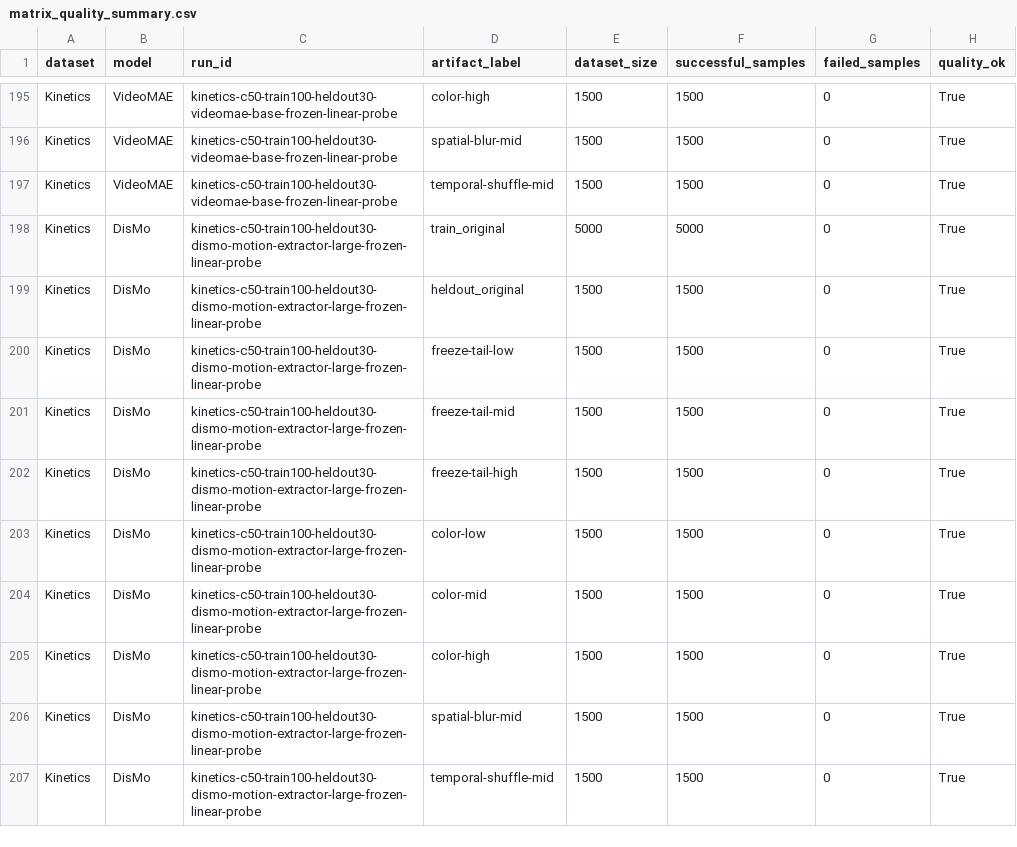
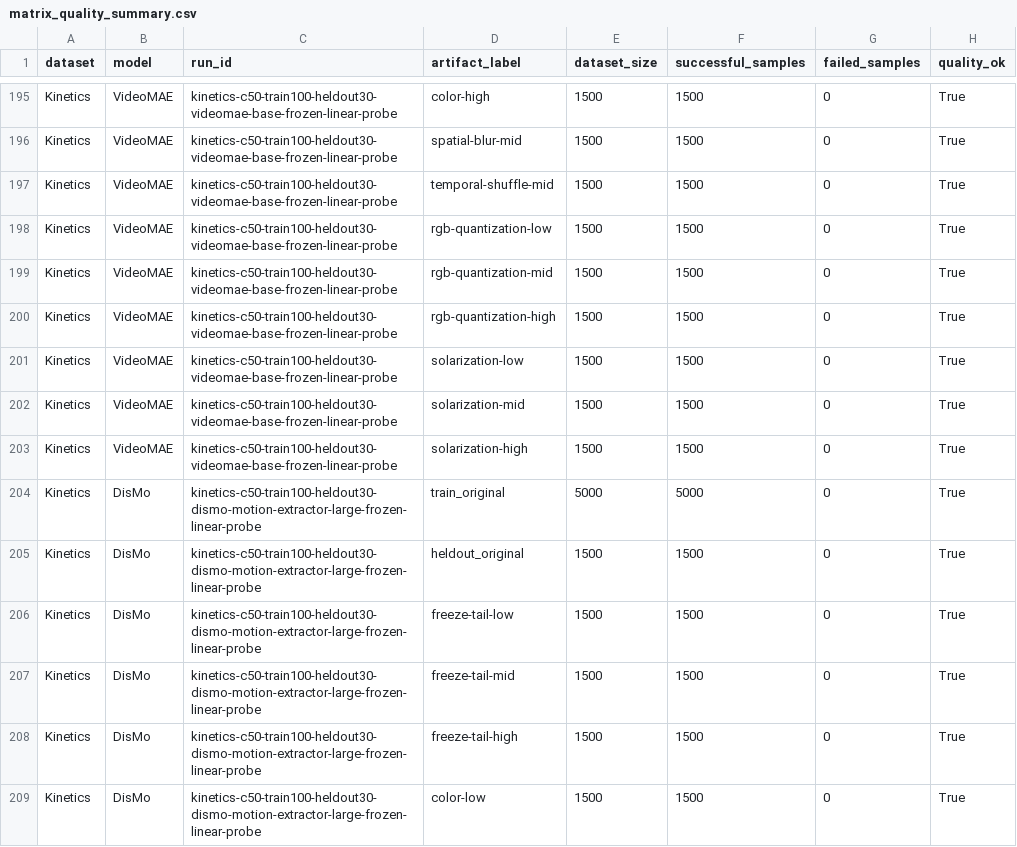
Before and after one commit to ruan-momota/vrl, a CSV file: outputs/reports/full_matrix/matrix_quality_summary.csv, drawn as a sheet; only a part is shown, gaps mark what is left out; the shorter side is filled out with more unchanged rows.

```diff
--- a/outputs/reports/full_matrix/matrix_quality_summary.csv
+++ b/outputs/reports/full_matrix/matrix_quality_summary.csv
@@ -197,2 +197,8 @@ Kinetics,VideoMAE,kinetics-c50-train100-heldout30-videomae-base-frozen-linear-pr
 Kinetics,VideoMAE,kinetics-c50-train100-heldout30-videomae-base-frozen-linear-probe,temporal-shuffle-mid,1500,1500,0,True
+Kinetics,VideoMAE,kinetics-c50-train100-heldout30-videomae-base-frozen-linear-probe,rgb-quantization-low,1500,1500,0,True
+Kinetics,VideoMAE,kinetics-c50-train100-heldout30-videomae-base-frozen-linear-probe,rgb-quantization-mid,1500,1500,0,True
+Kinetics,VideoMAE,kinetics-c50-train100-heldout30-videomae-base-frozen-linear-probe,rgb-quantization-high,1500,1500,0,True
+Kinetics,VideoMAE,kinetics-c50-train100-heldout30-videomae-base-frozen-linear-probe,solarization-low,1500,1500,0,True
+Kinetics,VideoMAE,kinetics-c50-train100-heldout30-videomae-base-frozen-linear-probe,solarization-mid,1500,1500,0,True
+Kinetics,VideoMAE,kinetics-c50-train100-heldout30-videomae-base-frozen-linear-probe,solarization-high,1500,1500,0,True
 Kinetics,DisMo,kinetics-c50-train100-heldout30-dismo-motion-extractor-large-frozen-linear-probe,train_original,5000,5000,0,True
```
Also changed, not shown: outputs/reports/full_matrix/matrix_baselines.csv, outputs/reports/full_matrix/matrix_motion_appearance_bias.csv, 23 other files.
